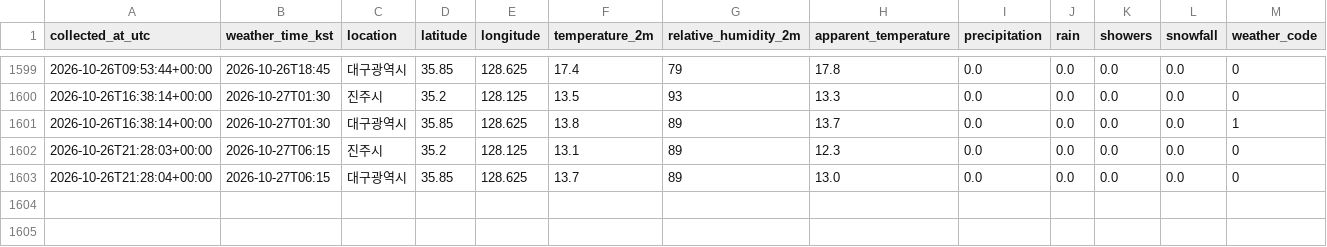
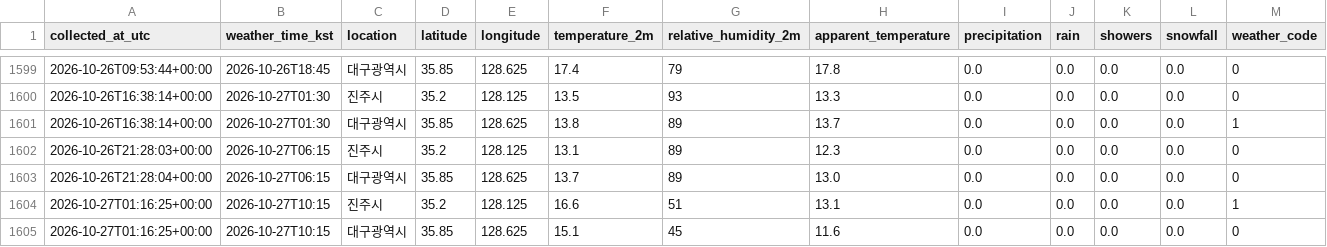
Before and after one commit to noname123454/jinju_daegu, a CSV file: data/weather.csv, drawn as a sheet; only a part is shown, gaps mark what is left out; rows hold the shown columns only; the diff names each change by its address in the sheet, - before the commit and + after, or states it on an @@ line.

```diff
--- a/data/weather.csv
+++ b/data/weather.csv
+row 1604: 2026-10-27T01:16:25+00:00 | 2026-10-27T10:15 | 진주시 | 35.2 | 128.125 | 16.6 | 51 | 13.1 | 0.0 | 0.0 | 0.0 | 0.0 | 1
+row 1605: 2026-10-27T01:16:25+00:00 | 2026-10-27T10:15 | 대구광역시 | 35.85 | 128.625 | 15.1 | 45 | 11.6 | 0.0 | 0.0 | 0.0 | 0.0 | 0
```
